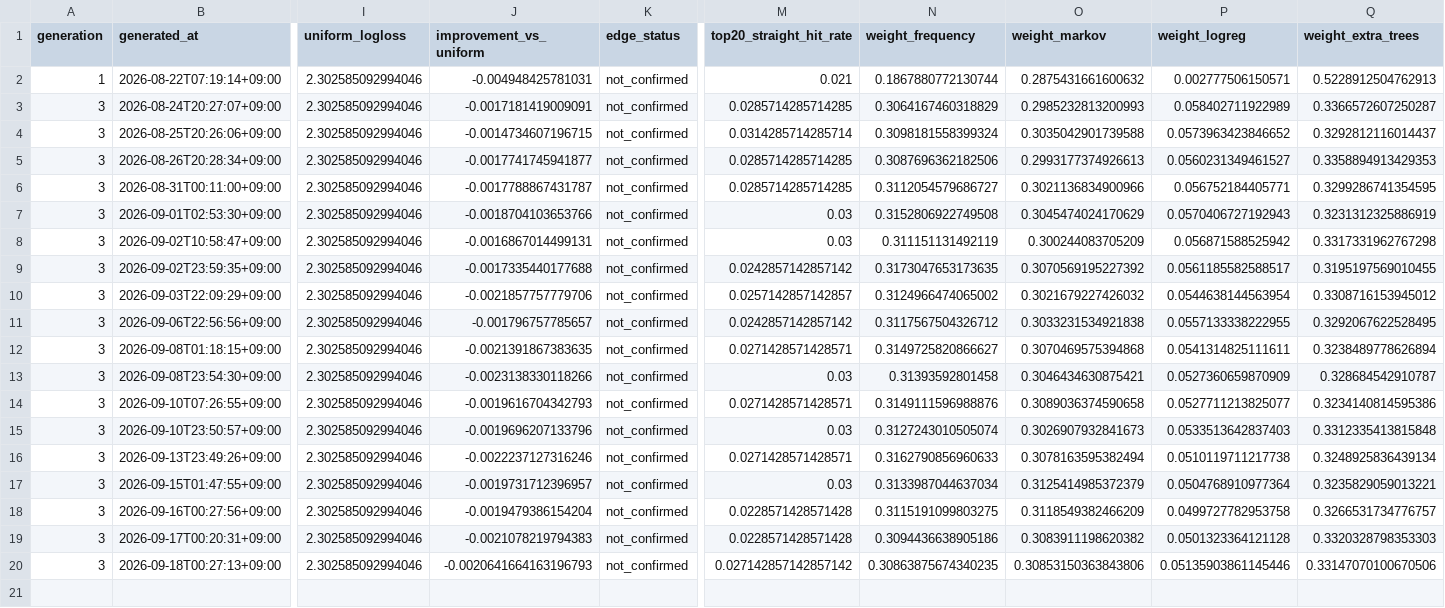
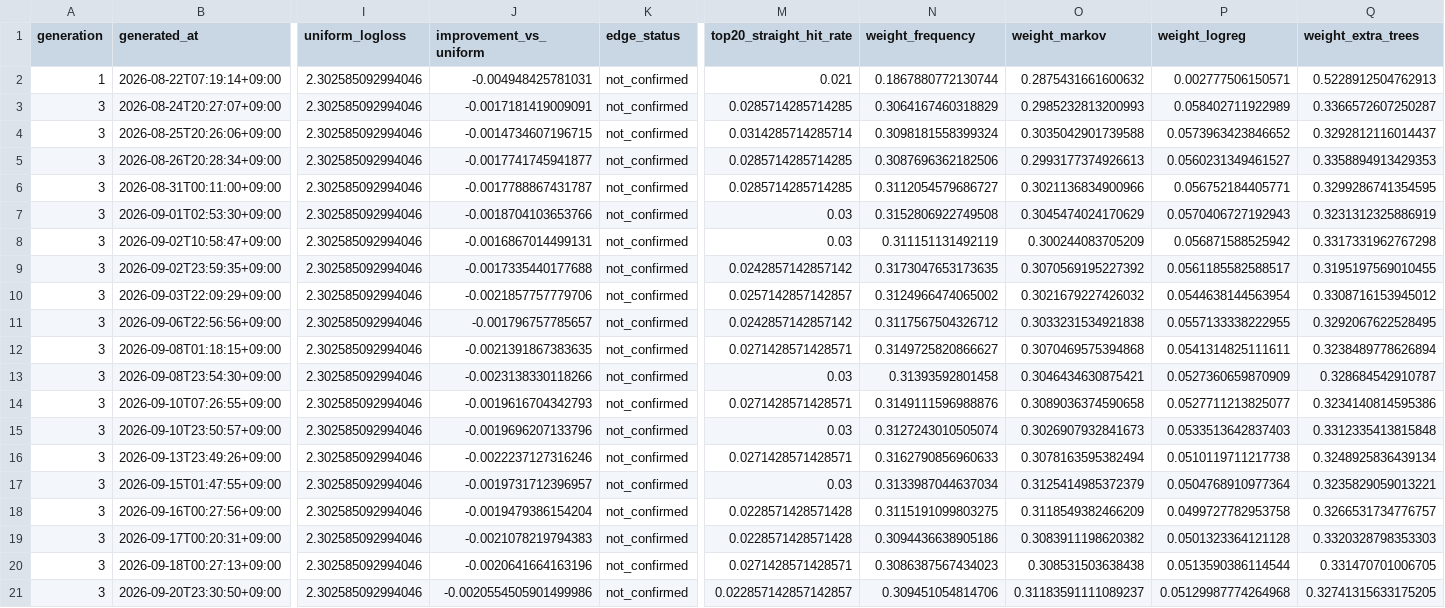
Before and after one commit to Joker7822/Numbers3, a CSV file: backtests/backtest_history.csv, drawn as a sheet; only a part is shown, gaps mark what is left out; rows hold the shown columns only; the diff names each change by its address in the sheet, - before the commit and + after, or states it on an @@ line.

```diff
--- a/backtests/backtest_history.csv
+++ b/backtests/backtest_history.csv
-J20 (improvement_vs_uniform): -0.0020641664163196793
+J20 (improvement_vs_uniform): -0.0020641664163196
-M20 (top20_straight_hit_rate): 0.027142857142857142
+M20 (top20_straight_hit_rate): 0.0271428571428571
-N20 (weight_frequency): 0.30863875674340235
+N20 (weight_frequency): 0.3086387567434023
-O20 (weight_markov): 0.30853150363843806
+O20 (weight_markov): 0.308531503638438
-P20 (weight_logreg): 0.05135903861145446
+P20 (weight_logreg): 0.0513590386114544
-Q20 (weight_extra_trees): 0.33147070100670506
+Q20 (weight_extra_trees): 0.331470701006705
+row 21: 3 | 2026-09-20T23:30:50+09:00 | 2.302585092994046 | -0.0020554505901499986 | not_confirmed | 0.022857142857142857 | 0.309451054814706 | 0.31183591111089237 | 0.05129987774264968 | 0.32741315633175205
```
Also changed, not shown: backtests/champion_replay/replay_history.csv, 9 other files.
